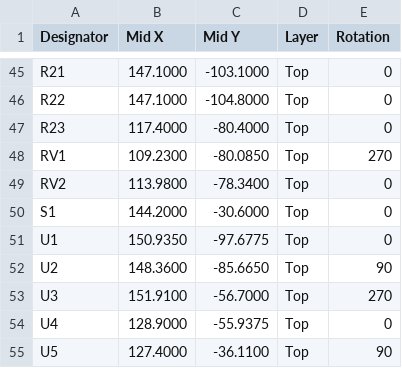
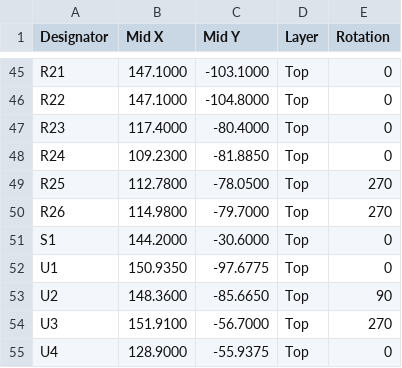
Before and after one commit to jonathanperret/ayab-hardware, a CSV file: ayab-sr-esp32/production/ayab-sr-esp32-cpl-jlc.csv, drawn as a sheet; only a part is shown, gaps mark what is left out; the shorter side is filled out with more unchanged rows; removed rows and columns are numbered as before the commit, all else as after; the diff names each change by its address in the sheet, - before the commit and + after, or states it on an @@ line.

```diff
--- a/ayab-sr-esp32/production/ayab-sr-esp32-cpl-jlc.csv
+++ b/ayab-sr-esp32/production/ayab-sr-esp32-cpl-jlc.csv
-row 48: RV1 | 109.2300 | -80.0850 | Top | 270
-row 49: RV2 | 113.9800 | -78.3400 | Top | 0
+row 48: R24 | 109.2300 | -81.8850 | Top | 0
+row 49: R25 | 112.7800 | -78.0500 | Top | 270
+row 50: R26 | 114.9800 | -79.7000 | Top | 270
```
Also changed, not shown: ayab-sr-esp32/production/ayab-sr-esp32-bom.csv, ayab-sr-esp32/production/ayab-sr-esp32-pos.csv, 25 other files.
